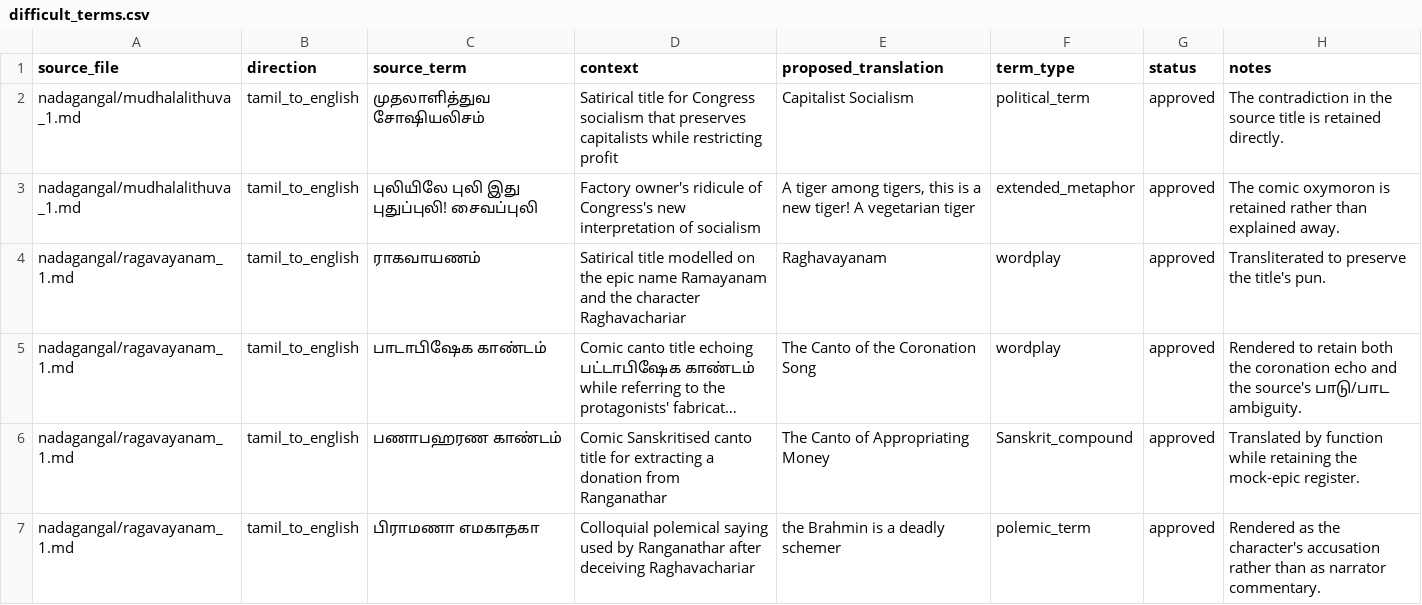
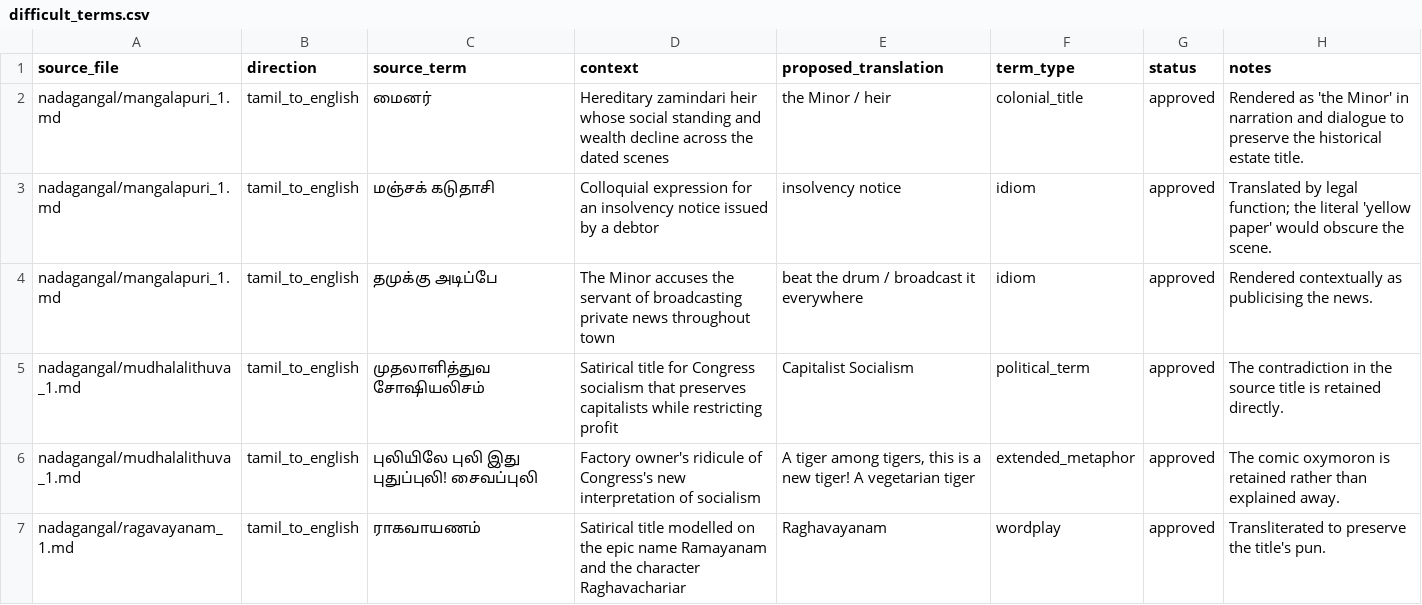
Before and after one commit to pugazg/anna-corpus, a CSV file: outputs/annavin_text_extractor/translated_contents/_translation_state/difficult_terms.csv, drawn as a sheet; only a part is shown; the shorter side is filled out with more unchanged rows; long unchanged cells end in ….

Commit message:
Translate and recover Mangalapuri Minor

```diff
--- a/outputs/annavin_text_extractor/translated_contents/_translation_state/difficult_terms.csv
+++ b/outputs/annavin_text_extractor/translated_contents/_translation_state/difficult_terms.csv
@@ -1,2 +1,5 @@
 source_file,direction,source_term,context,proposed_translation,term_type,status,notes
+nadagangal/mangalapuri_1.md,tamil_to_english,மைனர்,"Hereditary zamindari heir whose social standing and wealth decline across the dated scenes",the Minor / heir,colonial_title,approved,"Rendered as 'the Minor' in narration and dialogue to preserve the historical estate title."
+nadagangal/mangalapuri_1.md,tamil_to_english,மஞ்சக் கடுதாசி,"Colloquial expression for an insolvency notice issued by a debtor",insolvency notice,idiom,approved,"Translated by legal function; the literal 'yellow paper' would obscure the scene."
+nadagangal/mangalapuri_1.md,tamil_to_english,தமுக்கு அடிப்பே,"The Minor accuses the servant of broadcasting private news throughout town",beat the drum / broadcast it everywhere,idiom,approved,"Rendered contextually as publicising the news."
 nadagangal/mudhalalithuva_1.md,tamil_to_english,முதலாளித்துவ சோஷியலிசம்,"Satirical title for Congress socialism that preserves capitalists while restricting profit",Capitalist Socialism,political_term,approved,"The contradiction in the source title is retained directly."
```
Also changed, not shown: outputs/annavin_text_extractor/translated_contents/_translation_state/needs_source_recovery.csv, outputs/annavin_text_extractor/translated_contents/_translation_state/ocr_concerns.csv, 8 other files.
